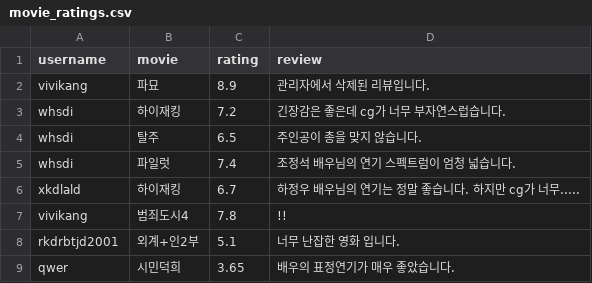
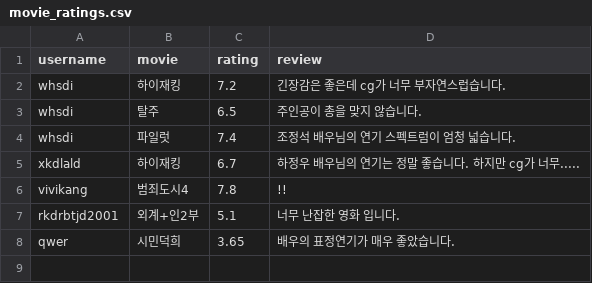
Before and after one commit to rkdrbtjd/movie_site, a CSV file: movie_ratings.csv, drawn as a sheet.

Commit message:
Update movie_ratings.csv

```diff
--- a/movie_ratings.csv
+++ b/movie_ratings.csv
@@ -1,3 +1,2 @@
 username,movie,rating,review
-vivikang,파묘,8.9,관리자에서 삭제된 리뷰입니다.
 whsdi,하이재킹,7.2,긴장감은 좋은데 cg가 너무 부자연스럽습니다.
```
